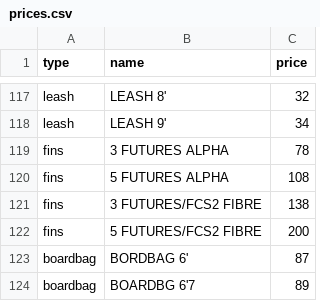
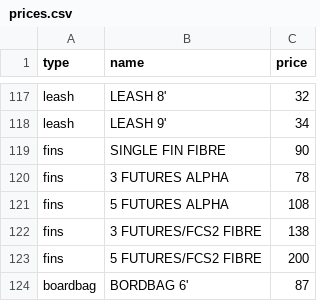
Before and after one commit to pierrepomiers/garybot, a CSV file: prices.csv, drawn as a sheet; only a part is shown, gaps mark what is left out; the shorter side is filled out with more unchanged rows.

Commit message:
data(prices): update prices.csv (2026-04-28 16:05)

```diff
--- a/prices.csv
+++ b/prices.csv
@@ -118,2 +118,3 @@ leash;LEASH 8';32
 leash;LEASH 9';34
+fins;SINGLE FIN FIBRE;90
 fins;3 FUTURES ALPHA;78
```
